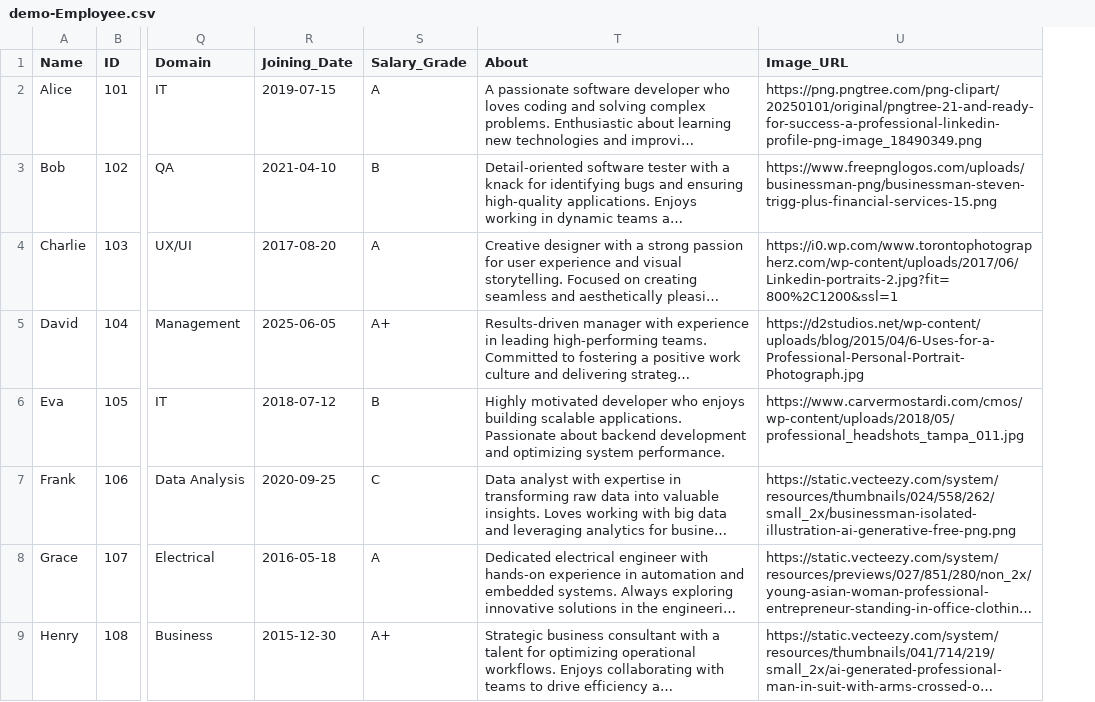
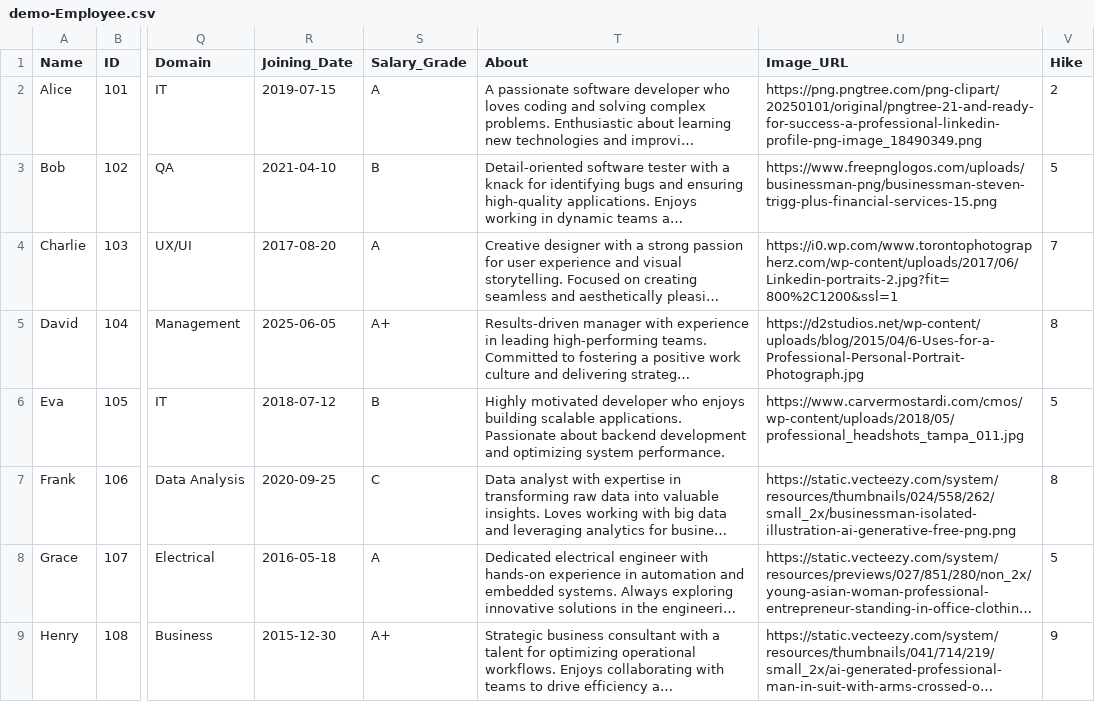
Before and after one commit to Likhitha1806/TASK_CARDS, a CSV file: db/data/demo-Employee.csv, drawn as a sheet; only a part is shown, gaps mark what is left out; long unchanged cells end in …; the diff names each change by its address in the sheet, - before the commit and + after, or states it on an @@ line.

```diff
--- a/db/data/demo-Employee.csv
+++ b/db/data/demo-Employee.csv
+column V (Hike), rows 2-9: 2 | 5 | 7 | 8 | 5 | 8 | 5 | 9
```
Also changed, not shown: 4 other files.
